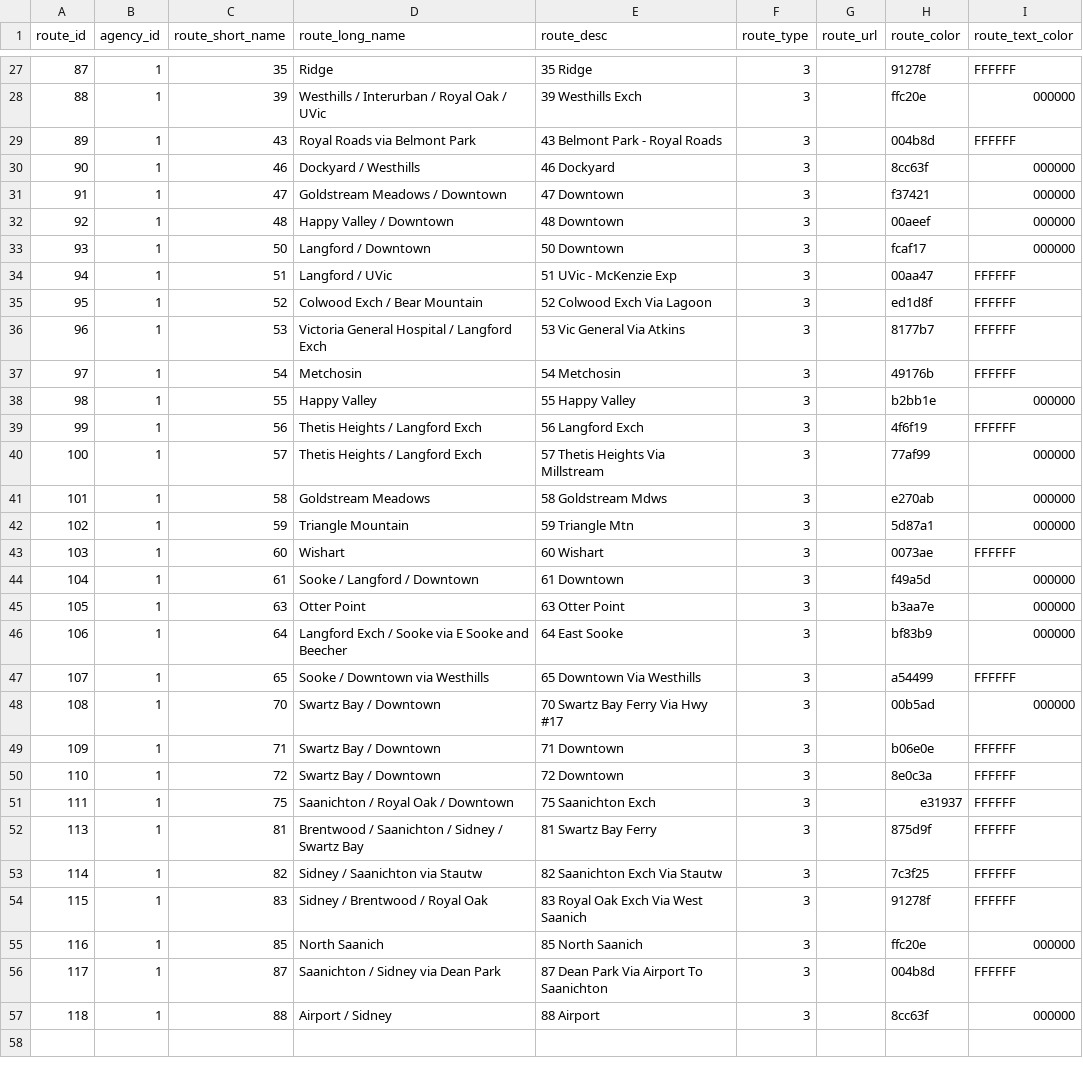
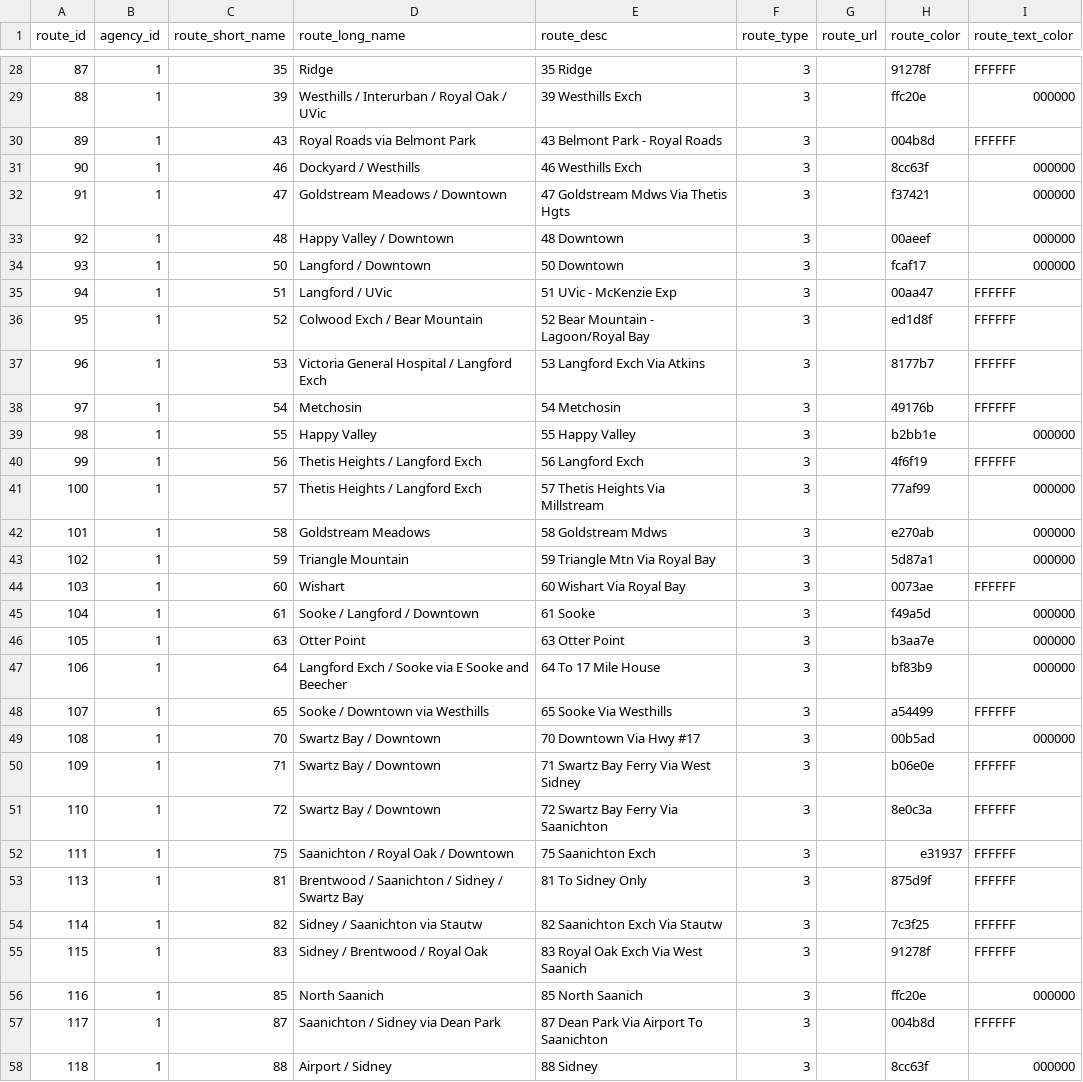
Before and after one commit to HyperbolicStudios/YYJ-Bus-Speed-Tracker, a CSV file: google_transit/routes.csv, drawn as a sheet; only a part is shown, gaps mark what is left out; the diff covers the shown part only.

```diff
--- a/google_transit/routes.csv
+++ b/google_transit/routes.csv
@@ -29,4 +30,4 @@ route_id,agency_id,route_short_name,route_long_name,route_desc,route_type,route_
 89,1,43,Royal Roads via Belmont Park,43 Belmont Park - Royal Roads,3,,004b8d,FFFFFF
-90,1,46,Dockyard / Westhills,46 Dockyard,3,,8cc63f,000000
-91,1,47,Goldstream Meadows / Downtown,47 Downtown,3,,f37421,000000
+90,1,46,Dockyard / Westhills,46 Westhills Exch,3,,8cc63f,000000
+91,1,47,Goldstream Meadows / Downtown,47 Goldstream Mdws Via Thetis Hgts,3,,f37421,000000
 92,1,48,Happy Valley / Downtown,48 Downtown,3,,00aeef,000000
@@ -34,4 +35,4 @@ route_id,agency_id,route_short_name,route_long_name,route_desc,route_type,route_
 94,1,51,Langford / UVic,51 UVic - McKenzie Exp,3,,00aa47,FFFFFF
-95,1,52,Colwood Exch / Bear Mountain,52 Colwood Exch Via Lagoon,3,,ed1d8f,FFFFFF
-96,1,53,Victoria General Hospital / Langford Exch,53 Vic General Via Atkins,3,,8177b7,FFFFFF
+95,1,52,Colwood Exch / Bear Mountain,52 Bear Mountain - Lagoon/Royal Bay,3,,ed1d8f,FFFFFF
+96,1,53,Victoria General Hospital / Langford Exch,53 Langford Exch Via Atkins,3,,8177b7,FFFFFF
 97,1,54,Metchosin,54 Metchosin,3,,49176b,FFFFFF
@@ -41,13 +42,13 @@ route_id,agency_id,route_short_name,route_long_name,route_desc,route_type,route_
 101,1,58,Goldstream Meadows,58 Goldstream Mdws,3,,e270ab,000000
-102,1,59,Triangle Mountain,59 Triangle Mtn,3,,5d87a1,000000
-103,1,60,Wishart,60 Wishart,3,,0073ae,FFFFFF
-104,1,61,Sooke / Langford / Downtown,61 Downtown,3,,f49a5d,000000
+102,1,59,Triangle Mountain,59 Triangle Mtn Via Royal Bay,3,,5d87a1,000000
+103,1,60,Wishart,60 Wishart Via Royal Bay,3,,0073ae,FFFFFF
+104,1,61,Sooke / Langford / Downtown,61 Sooke,3,,f49a5d,000000
 105,1,63,Otter Point,63 Otter Point,3,,b3aa7e,000000
-106,1,64,Langford Exch / Sooke via E Sooke and Beecher,64 East Sooke,3,,bf83b9,000000
-107,1,65,Sooke / Downtown via Westhills,65 Downtown Via Westhills,3,,a54499,FFFFFF
-108,1,70,Swartz Bay / Downtown,70 Swartz Bay Ferry Via Hwy #17,3,,00b5ad,000000
-109,1,71,Swartz Bay / Downtown,71 Downtown,3,,b06e0e,FFFFFF
-110,1,72,Swartz Bay / Downtown,72 Downtown,3,,8e0c3a,FFFFFF
+106,1,64,Langford Exch / Sooke via E Sooke and Beecher,64 To 17 Mile House,3,,bf83b9,000000
+107,1,65,Sooke / Downtown via Westhills,65 Sooke Via Westhills,3,,a54499,FFFFFF
+108,1,70,Swartz Bay / Downtown,70 Downtown Via Hwy #17,3,,00b5ad,000000
+109,1,71,Swartz Bay / Downtown,71 Swartz Bay Ferry Via West Sidney,3,,b06e0e,FFFFFF
+110,1,72,Swartz Bay / Downtown,72 Swartz Bay Ferry Via Saanichton,3,,8e0c3a,FFFFFF
 111,1,75,Saanichton / Royal Oak / Downtown,75 Saanichton Exch,3,,e31937,FFFFFF
-113,1,81,Brentwood / Saanichton / Sidney / Swartz Bay,81 Swartz Bay Ferry,3,,875d9f,FFFFFF
+113,1,81,Brentwood / Saanichton / Sidney / Swartz Bay,81 To Sidney Only,3,,875d9f,FFFFFF
 114,1,82,Sidney / Saanichton via Stautw,82 Saanichton Exch Via Stautw,3,,7c3f25,FFFFFF
@@ -56,2 +57,2 @@ route_id,agency_id,route_short_name,route_long_name,route_desc,route_type,route_
 117,1,87,Saanichton / Sidney via Dean Park,87 Dean Park Via Airport To Saanichton,3,,004b8d,FFFFFF
-118,1,88,Airport / Sidney,88 Airport,3,,8cc63f,000000
+118,1,88,Airport / Sidney,88 Sidney,3,,8cc63f,000000
```
Also changed, not shown: 1 added row and 10 edited cells elsewhere in this file, google_transit/calendar.csv, google_transit/stops.csv, 5 other files.
